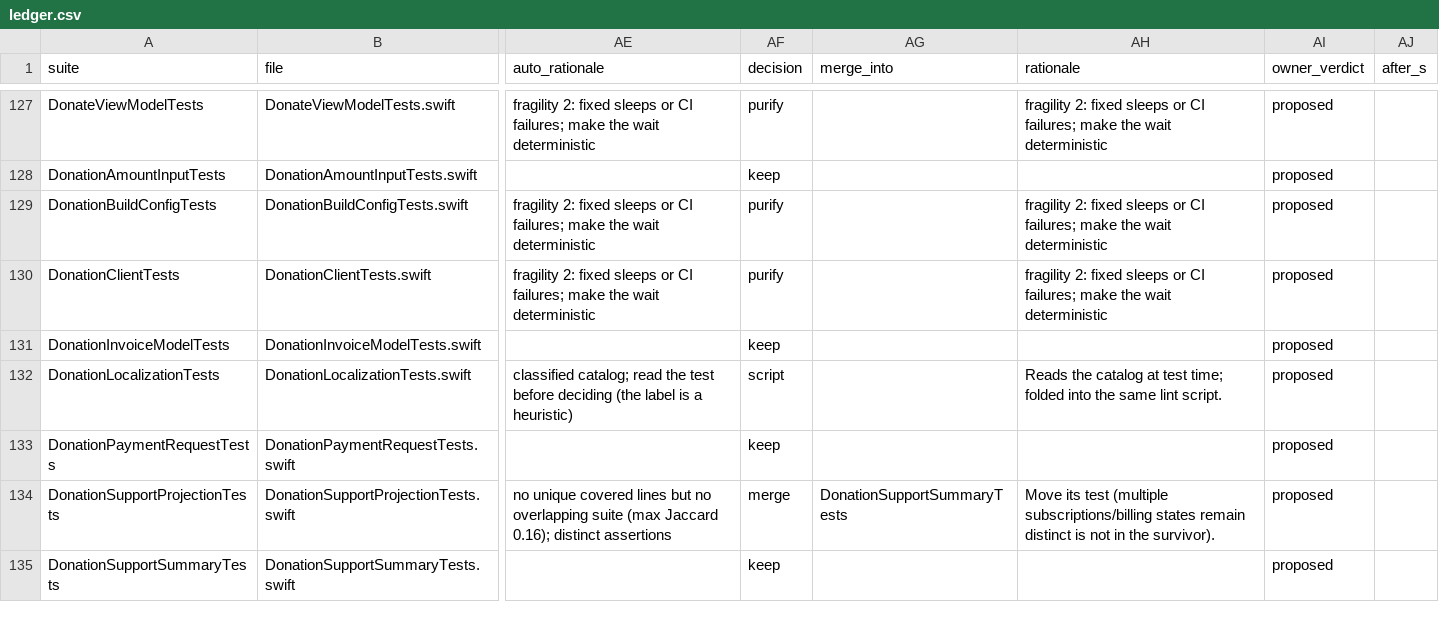
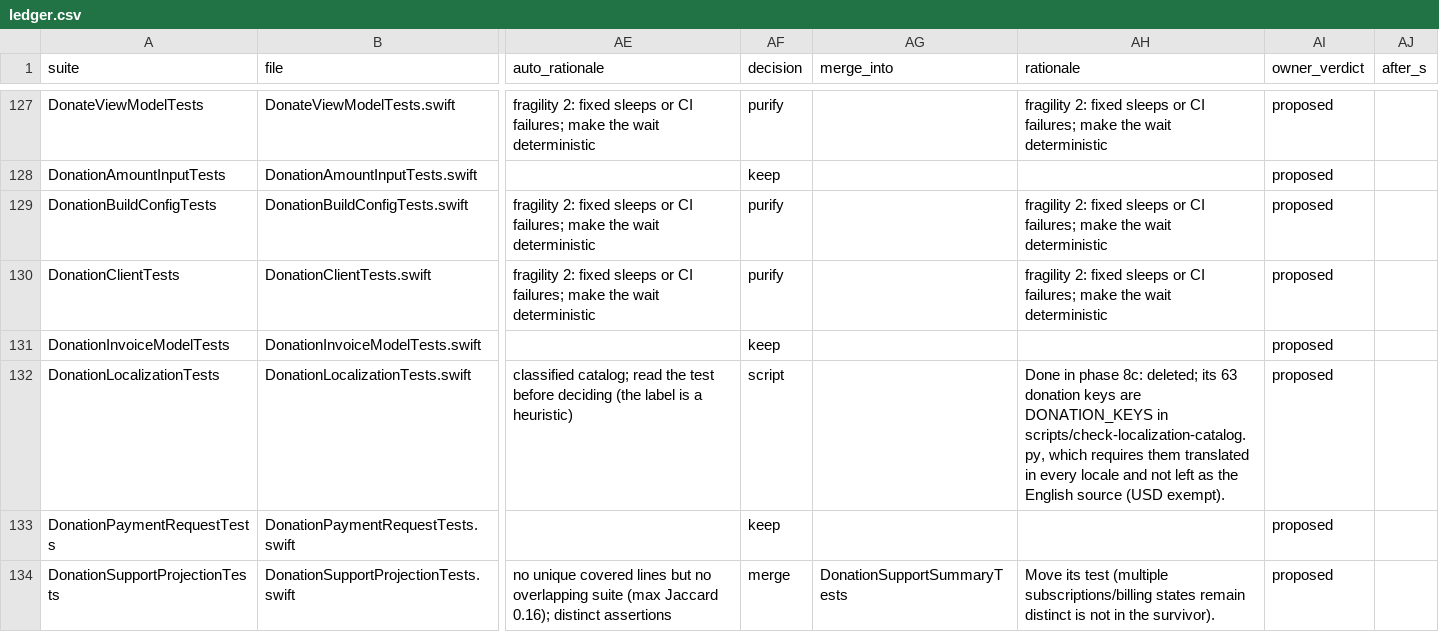
Before and after one commit to marmot-protocol/whitenoise-ios, a CSV file: docs/test-audit/ledger.csv, drawn as a sheet; only a part is shown, gaps mark what is left out; the shorter side is filled out with more unchanged rows; the diff covers the shown part only; the diff names each change by its address in the sheet, - before the commit and + after, or states it on an @@ line.

```diff
--- a/docs/test-audit/ledger.csv
+++ b/docs/test-audit/ledger.csv
-AH132 (rationale): Reads the catalog at test time; folded into the same lint script.
+AH132 (rationale): Done in phase 8c: deleted; its 63 donation keys are DONATION_KEYS in scripts/check-localization-catalog.py, which requires them translated in every locale and not left as the English source (USD exempt).
```
Also changed, not shown: 1 edited cell elsewhere in this file, docs/test-audit/verdicts.csv, 1 other file.
